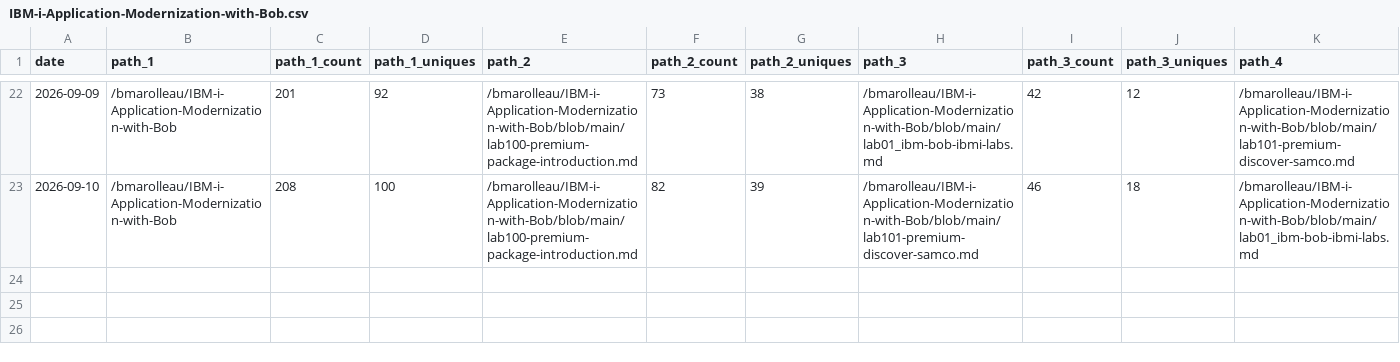
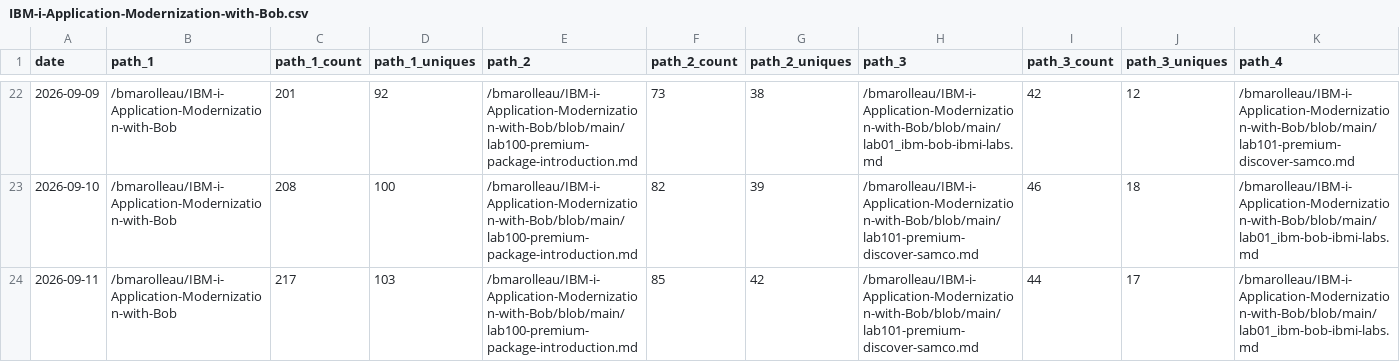
Before and after one commit to bmarolleau/github-repo-traffic-stats, a CSV file: data/github_paths/IBM-i-Application-Modernization-with-Bob.csv, drawn as a sheet; only a part is shown, gaps mark what is left out; rows hold the shown columns only; the diff names each change by its address in the sheet, - before the commit and + after, or states it on an @@ line.

Commit message:
data update

```diff
--- a/data/github_paths/IBM-i-Application-Modernization-with-Bob.csv
+++ b/data/github_paths/IBM-i-Application-Modernization-with-Bob.csv
+row 24: 2026-09-11 | /bmarolleau/IBM-i-Application-Modernization-with-Bob | 217 | 103 | /bmarolleau/IBM-i-Application-Modernization-with-Bob/blob/main/lab100-premium-package-introduction.md | 85 | 42 | /bmarolleau/IBM-i-Application-Modernization-with-Bob/blob/main/lab101-premium-discover-samco.md | 44 | 17 | /bmarolleau/IBM-i-Application-Modernization-with-Bob/blob/main/lab01_ibm-bob-ibmi-labs.md
```
Also changed, not shown: data/github_paths/flight400-demo.csv, data/github_paths/paiv-ibmi.csv, 15 other files.
